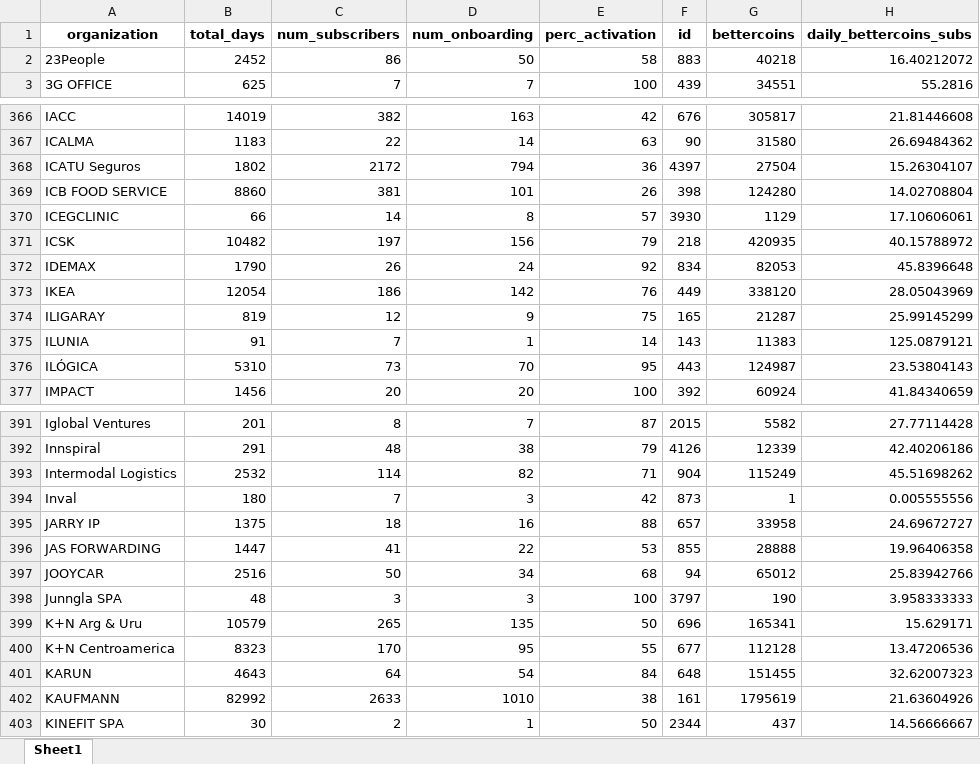
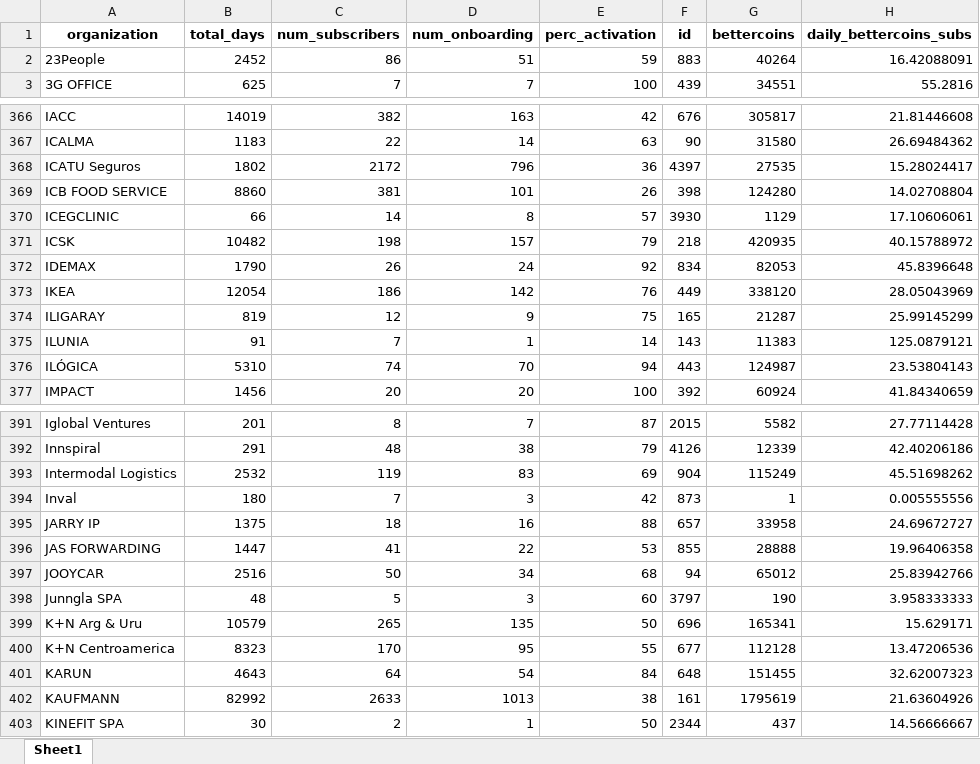
Before and after one commit to ibaeza1/proyecto_margarita, an Excel workbook: complete.xlsx, sheet Sheet1, drawn as a sheet; only a part is shown, gaps mark what is left out; values as stored, in another font and other column widths than the file's, no borders; the diff covers the shown part only; the diff names each change by its address in the sheet, - before the commit and + after, or states it on an @@ line.

```diff
--- a/complete.xlsx (sheet Sheet1)
+++ b/complete.xlsx (sheet Sheet1)
-D2 (num_onboarding): 50
+D2 (num_onboarding): 51
-E2 (perc_activation): 58
+E2 (perc_activation): 59
-G2 (bettercoins): 40218
+G2 (bettercoins): 40264
-H2 (daily_bettercoins_subs): 16.40212072
+H2 (daily_bettercoins_subs): 16.42088091
-D368 (num_onboarding): 794
+D368 (num_onboarding): 796
-G368 (bettercoins): 27504
+G368 (bettercoins): 27535
-H368 (daily_bettercoins_subs): 15.26304107
+H368 (daily_bettercoins_subs): 15.28024417
-C371 (num_subscribers): 197
+C371 (num_subscribers): 198
-D371 (num_onboarding): 156
+D371 (num_onboarding): 157
-C376 (num_subscribers): 73
+C376 (num_subscribers): 74
-E376 (perc_activation): 95
+E376 (perc_activation): 94
-C393 (num_subscribers): 114
+C393 (num_subscribers): 119
-D393 (num_onboarding): 82
+D393 (num_onboarding): 83
-E393 (perc_activation): 71
+E393 (perc_activation): 69
-C398 (num_subscribers): 3
+C398 (num_subscribers): 5
-E398 (perc_activation): 100
+E398 (perc_activation): 60
-D402 (num_onboarding): 1010
+D402 (num_onboarding): 1013
```
Also changed, not shown: 17 added rows, 15 removed rows, 133 moved rows and 109 edited cells elsewhere in this sheet, complete2.xlsx, 37 other files.
